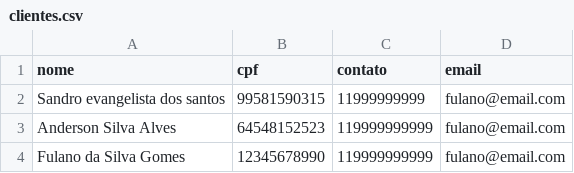
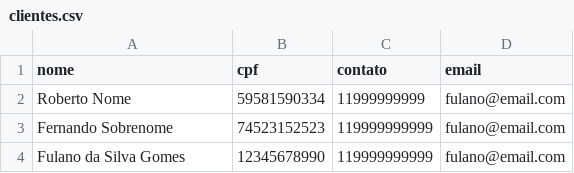
Before and after one commit to JoseAugusto001/Automa-oDeMargem, a CSV file: entrada/clientes.csv, drawn as a sheet.

```diff
--- a/entrada/clientes.csv
+++ b/entrada/clientes.csv
@@ -1,4 +1,4 @@
 nome,cpf,contato,email
-Sandro evangelista dos santos,99581590315,11999999999,fulano@email.com
-Anderson Silva Alves,64548152523,119999999999,fulano@email.com
+Roberto Nome,59581590334,11999999999,fulano@email.com
+Fernando Sobrenome,74523152523,119999999999,fulano@email.com
 Fulano da Silva Gomes,12345678990,119999999999,fulano@email.com
```
Also changed, not shown: 1 other file.
